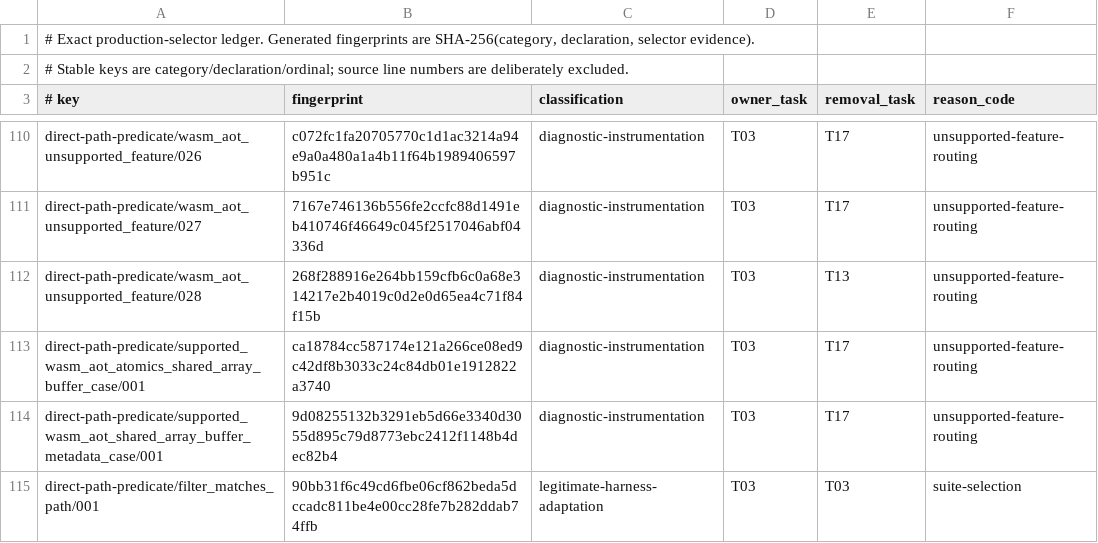
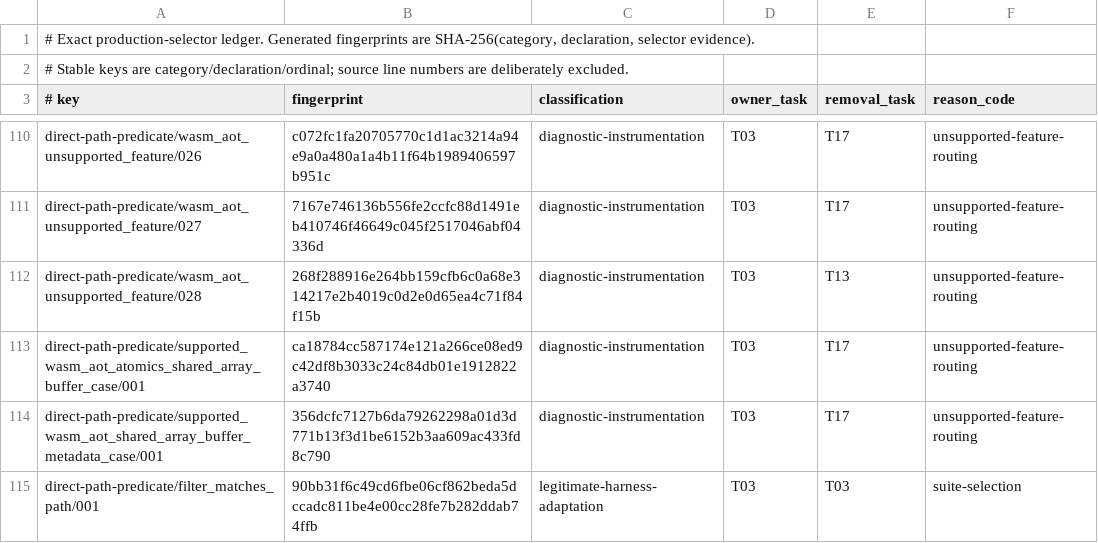
Before and after one commit to mewhhaha/porffor, a TSV file: test262/backlog/shortcut-allowlist.tsv, drawn as a sheet; only a part is shown, gaps mark what is left out.

Commit message:
Align eval ownership guards and SharedArrayBuffer audit with prepared candidates

```diff
--- a/test262/backlog/shortcut-allowlist.tsv
+++ b/test262/backlog/shortcut-allowlist.tsv
@@ -113,3 +113,3 @@ direct-path-predicate/wasm_aot_unsupported_feature/028	268f288916e264bb159cfb6c0
 direct-path-predicate/supported_wasm_aot_atomics_shared_array_buffer_case/001	ca18784cc587174e121a266ce08ed9c42df8b3033c24c84db01e1912822a3740	diagnostic-instrumentation	T03	T17	unsupported-feature-routing
-direct-path-predicate/supported_wasm_aot_shared_array_buffer_metadata_case/001	9d08255132b3291eb5d66e3340d3055d895c79d8773ebc2412f1148b4dec82b4	diagnostic-instrumentation	T03	T17	unsupported-feature-routing
+direct-path-predicate/supported_wasm_aot_shared_array_buffer_metadata_case/001	356dcfc7127b6da79262298a01d3d771b13f3d1be6152b3aa609ac433fd8c790	diagnostic-instrumentation	T03	T17	unsupported-feature-routing
 direct-path-predicate/filter_matches_path/001	90bb31f6c49cd6fbe06cf862beda5dccadc811be4e00cc28fe7b282ddab74ffb	legitimate-harness-adaptation	T03	T03	suite-selection
```
Also changed, not shown: 3 other files.
